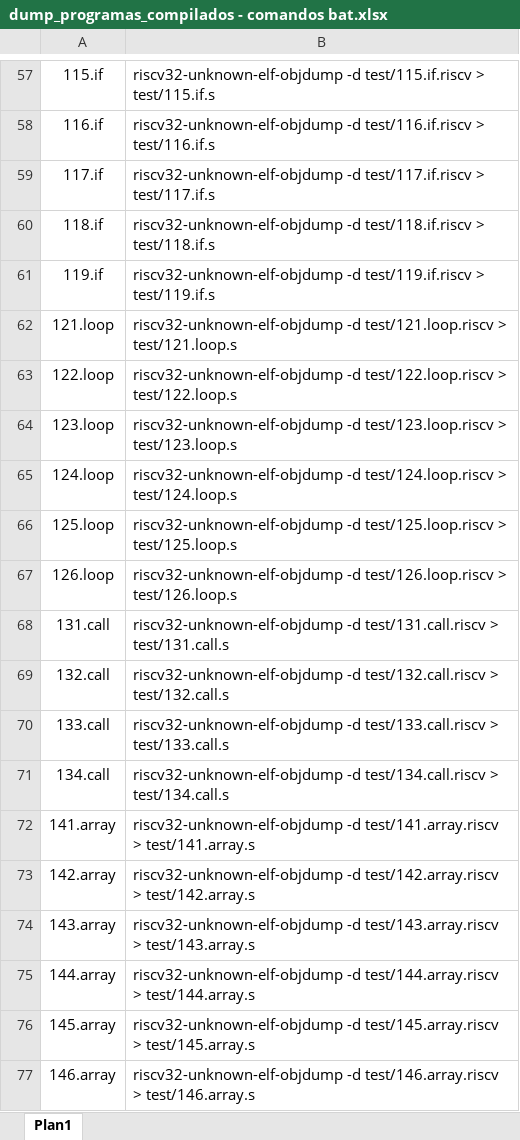
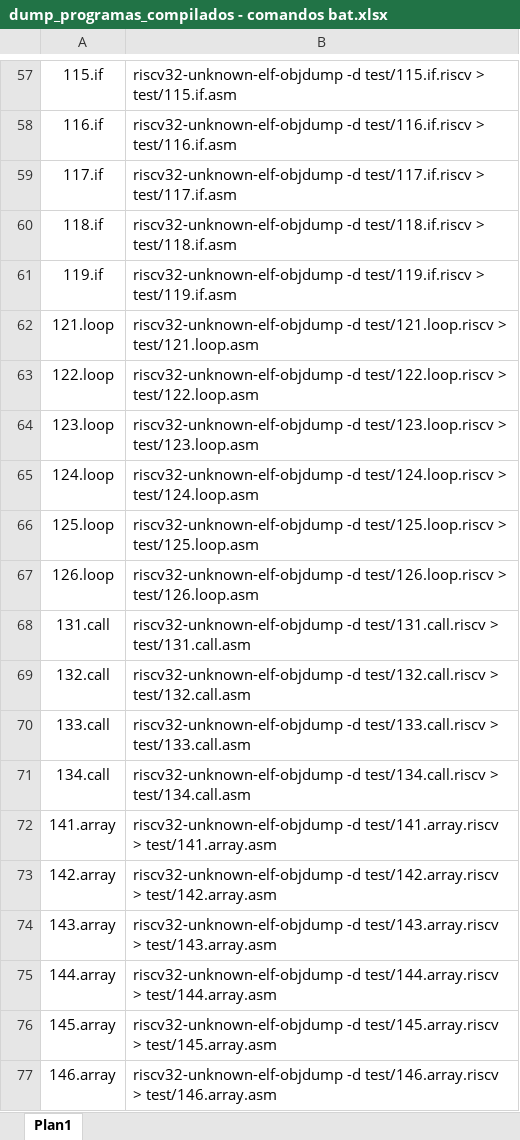
Before and after one commit to rubenscp/RCP-MO601-Project-02, an Excel workbook: dump_programas_compilados - comandos bat.xlsx, sheet Plan1, drawn as a sheet; only a part is shown, gaps mark what is left out; values as stored, in another font and other column widths than the file's, no borders; the diff covers the shown part only; the diff names each change by its address in the sheet, - before the commit and + after, or states it on an @@ line.

```diff
--- a/dump_programas_compilados - comandos bat.xlsx (sheet Plan1)
+++ b/dump_programas_compilados - comandos bat.xlsx (sheet Plan1)
-B57: …test/115.if.riscv > test/115.if.s
+B57: …test/115.if.riscv > test/115.if.asm
-B58: …test/116.if.riscv > test/116.if.s
+B58: …test/116.if.riscv > test/116.if.asm
-B59: …test/117.if.riscv > test/117.if.s
+B59: …test/117.if.riscv > test/117.if.asm
-B60: …test/118.if.riscv > test/118.if.s
+B60: …test/118.if.riscv > test/118.if.asm
-B61: …test/119.if.riscv > test/119.if.s
+B61: …test/119.if.riscv > test/119.if.asm
-B62: …test/121.loop.riscv > test/121.loop.s
+B62: …test/121.loop.riscv > test/121.loop.asm
-B63: …test/122.loop.riscv > test/122.loop.s
+B63: …test/122.loop.riscv > test/122.loop.asm
-B64: …test/123.loop.riscv > test/123.loop.s
+B64: …test/123.loop.riscv > test/123.loop.asm
-B65: …test/124.loop.riscv > test/124.loop.s
+B65: …test/124.loop.riscv > test/124.loop.asm
-B66: …test/125.loop.riscv > test/125.loop.s
+B66: …test/125.loop.riscv > test/125.loop.asm
-B67: …test/126.loop.riscv > test/126.loop.s
+B67: …test/126.loop.riscv > test/126.loop.asm
-B68: …test/131.call.riscv > test/131.call.s
+B68: …test/131.call.riscv > test/131.call.asm
-B69: …test/132.call.riscv > test/132.call.s
+B69: …test/132.call.riscv > test/132.call.asm
-B70: …test/133.call.riscv > test/133.call.s
+B70: …test/133.call.riscv > test/133.call.asm
-B71: …test/134.call.riscv > test/134.call.s
+B71: …test/134.call.riscv > test/134.call.asm
-B72: …test/141.array.riscv > test/141.array.s
+B72: …test/141.array.riscv > test/141.array.asm
-B73: …test/142.array.riscv > test/142.array.s
+B73: …test/142.array.riscv > test/142.array.asm
-B74: …test/143.array.riscv > test/143.array.s
+B74: …test/143.array.riscv > test/143.array.asm
-B75: …test/144.array.riscv > test/144.array.s
+B75: …test/144.array.riscv > test/144.array.asm
-B76: …test/145.array.riscv > test/145.array.s
+B76: …test/145.array.riscv > test/145.array.asm
-B77: …test/146.array.riscv > test/146.array.s
+B77: …test/146.array.riscv > test/146.array.asm
```
Also changed, not shown: 56 edited cells elsewhere in this sheet.
